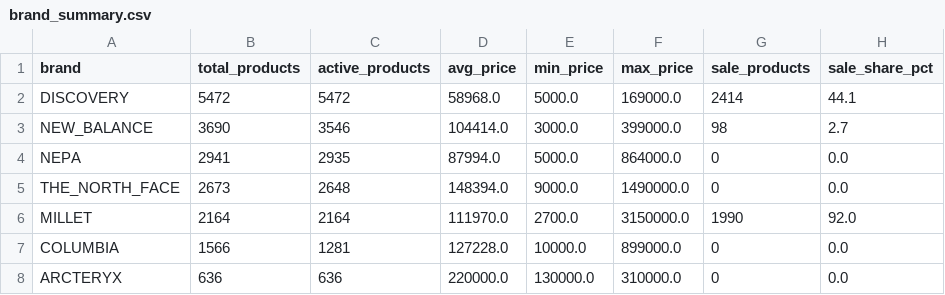
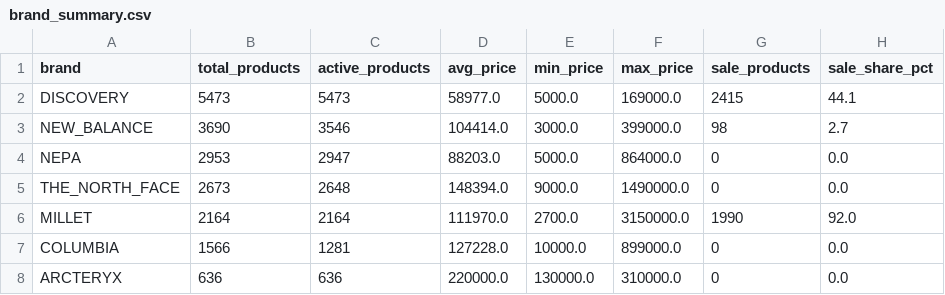
Before and after one commit to koreacolumbia-dotcom/E-comm-marketing-hub, a CSV file: reports/competitor_intel/brand_summary.csv, drawn as a sheet; only a part is shown; the diff names each change by its address in the sheet, - before the commit and + after, or states it on an @@ line.

```diff
--- a/reports/competitor_intel/brand_summary.csv
+++ b/reports/competitor_intel/brand_summary.csv
-B2 (total_products): 5472
+B2 (total_products): 5473
-C2 (active_products): 5472
+C2 (active_products): 5473
-D2 (avg_price): 58968.0
+D2 (avg_price): 58977.0
-G2 (sale_products): 2414
+G2 (sale_products): 2415
-B4 (total_products): 2941
+B4 (total_products): 2953
-C4 (active_products): 2935
+C4 (active_products): 2947
-D4 (avg_price): 87994.0
+D4 (avg_price): 88203.0
```
Also changed, not shown: 15 other files.
